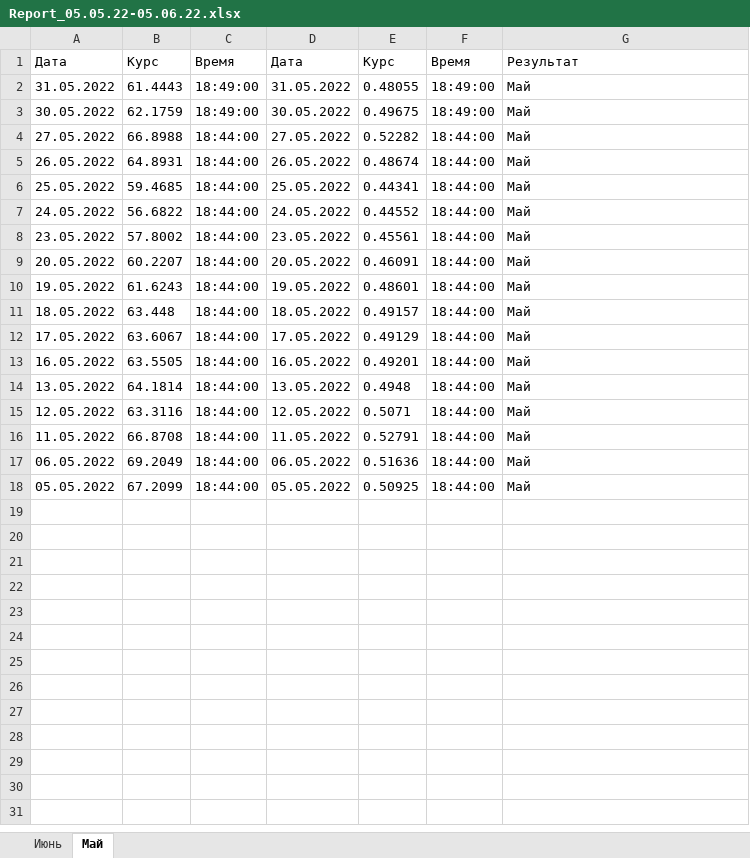
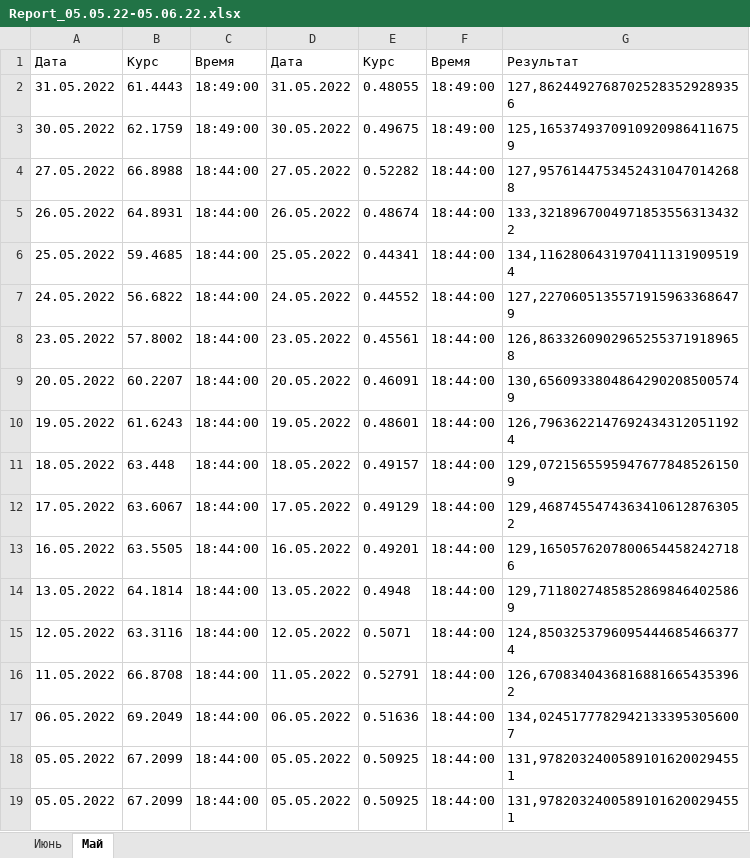
Before and after one commit to DaniilBut/-PIX, an Excel workbook: Data/Report_05.05.22-05.06.22.xlsx, sheet Май, drawn as a sheet; values as stored, in another font and other column widths than the file's, no borders; the diff names each change by its address in the sheet, - before the commit and + after, or states it on an @@ line.

```diff
--- a/Data/Report_05.05.22-05.06.22.xlsx (sheet Май)
+++ b/Data/Report_05.05.22-05.06.22.xlsx (sheet Май)
-G2: Май
+G2: 127,86244927687025283529289356
-G3: Май
+G3: 125,16537493709109209864116759
-G4: Май
+G4: 127,95761447534524310470142688
-G5: Май
+G5: 133,32189670049718535563134322
-G6: Май
+G6: 134,11628064319704111319095194
-G7: Май
+G7: 127,22706051355719159633686479
-G8: Май
+G8: 126,86332609029652553719189658
-G9: Май
+G9: 130,65609338048642902085005749
-G10: Май
+G10: 126,79636221476924343120511924
-G11: Май
+G11: 129,07215655959476778485261509
-G12: Май
+G12: 129,46874554743634106128763052
-G13: Май
+G13: 129,16505762078006544582427186
-G14: Май
+G14: 129,71180274858528698464025869
-G15: Май
+G15: 124,85032537960954446854663774
-G16: Май
+G16: 126,67083404368168816654353962
-G17: Май
+G17: 134,02451777829421333953056007
-G18: Май
+G18: 131,97820324005891016200294551
+row 19: 05.05.2022 | 67.2099 | 18:44:00 | 05.05.2022 | 0.50925 | 18:44:00 | 131,97820324005891016200294551
```
Also changed, not shown: sheet Июнь, 5 other files.
